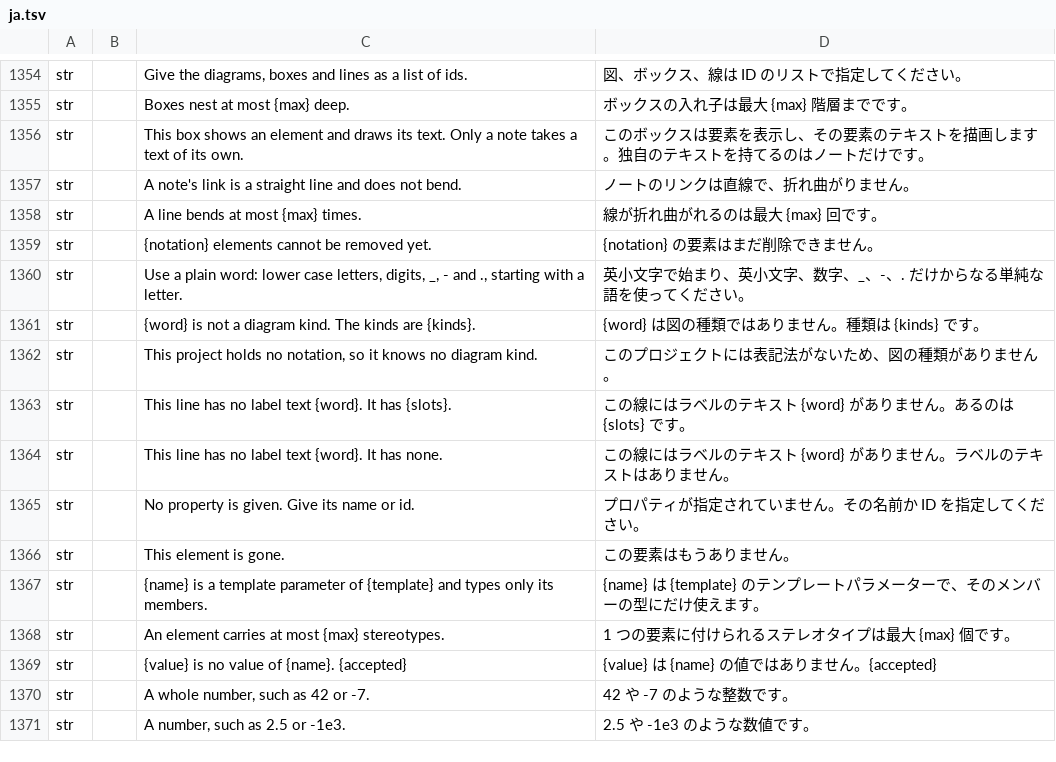
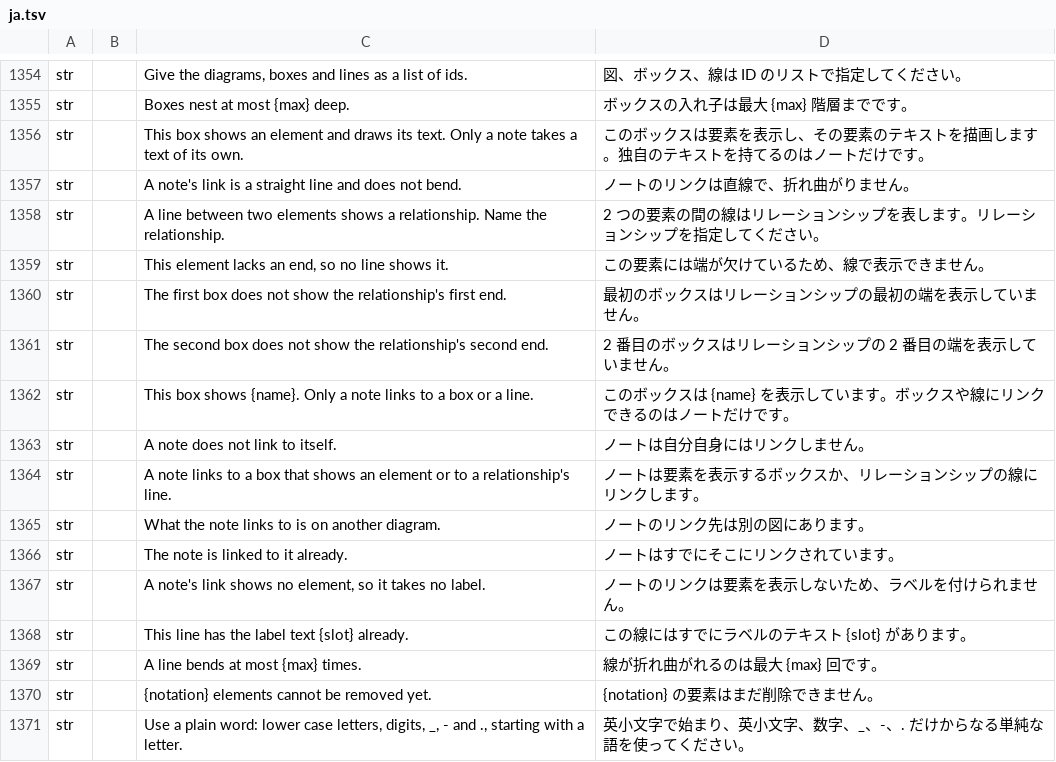
Before and after one commit to software-vision-ai/archforge, a TSV file: crates/ui-egui/src/i18n/ja.tsv, drawn as a sheet; only a part is shown, gaps mark what is left out; the shorter side is filled out with more unchanged rows; the diff names each change by its address in the sheet, - before the commit and + after, or states it on an @@ line.

```diff
--- a/crates/ui-egui/src/i18n/ja.tsv
+++ b/crates/ui-egui/src/i18n/ja.tsv
+row 1358: str |  | A line between two elements shows a relationship. Name the relationship. | 2 つの要素の間の線はリレーションシップを表します。リレーションシップを指定してください。
+row 1359: str |  | This element lacks an end, so no line shows it. | この要素には端が欠けているため、線で表示できません。
+row 1360: str |  | The first box does not show the relationship's first end. | 最初のボックスはリレーションシップの最初の端を表示していません。
+row 1361: str |  | The second box does not show the relationship's second end. | 2 番目のボックスはリレーションシップの 2 番目の端を表示していません。
+row 1362: str |  | This box shows {name}. Only a note links to a box or a line. | このボックスは {name} を表示しています。ボックスや線にリンクできるのはノートだけです。
+row 1363: str |  | A note does not link to itself. | ノートは自分自身にはリンクしません。
+row 1364: str |  | A note links to a box that shows an element or to a relationship's line. | ノートは要素を表示するボックスか、リレーションシップの線にリンクします。
+row 1365: str |  | What the note links to is on another diagram. | ノートのリンク先は別の図にあります。
+row 1366: str |  | The note is linked to it already. | ノートはすでにそこにリンクされています。
+row 1367: str |  | A note's link shows no element, so it takes no label. | ノートのリンクは要素を表示しないため、ラベルを付けられません。
+row 1368: str |  | This line has the label text {slot} already. | この線にはすでにラベルのテキスト {slot} があります。
```
Also changed, not shown: crates/ui-egui/src/i18n/de.tsv, crates/ui-egui/src/i18n/en.tsv, 10 other files.
